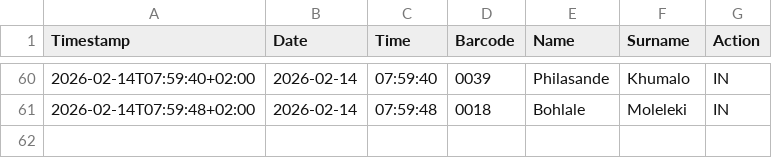
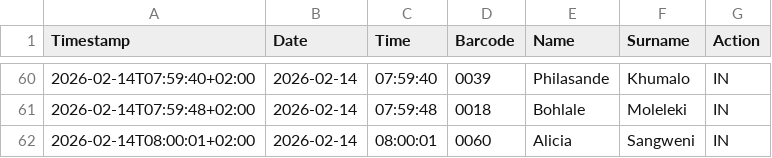
Before and after one commit to Thoko654/Attendance-Register-, a CSV file: data/attendance_log.csv, drawn as a sheet; only a part is shown, gaps mark what is left out.

Commit message:
Update data/attendance_log.csv

```diff
--- a/data/attendance_log.csv
+++ b/data/attendance_log.csv
@@ -61 +61,2 @@ Timestamp,Date,Time,Barcode,Name,Surname,Action
 2026-02-14T07:59:48+02:00,2026-02-14,07:59:48,0018,Bohlale,Moleleki,IN
+2026-02-14T08:00:01+02:00,2026-02-14,08:00:01,0060,Alicia,Sangweni,IN
```
